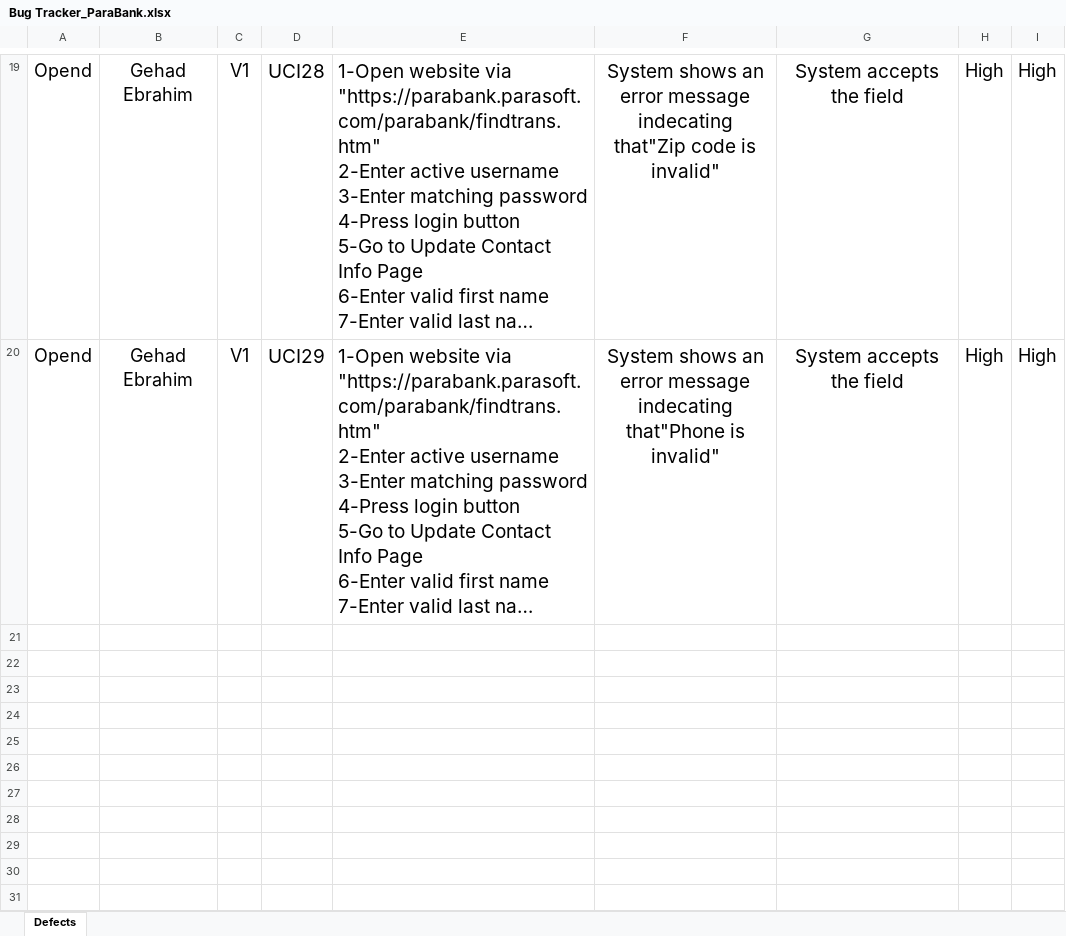
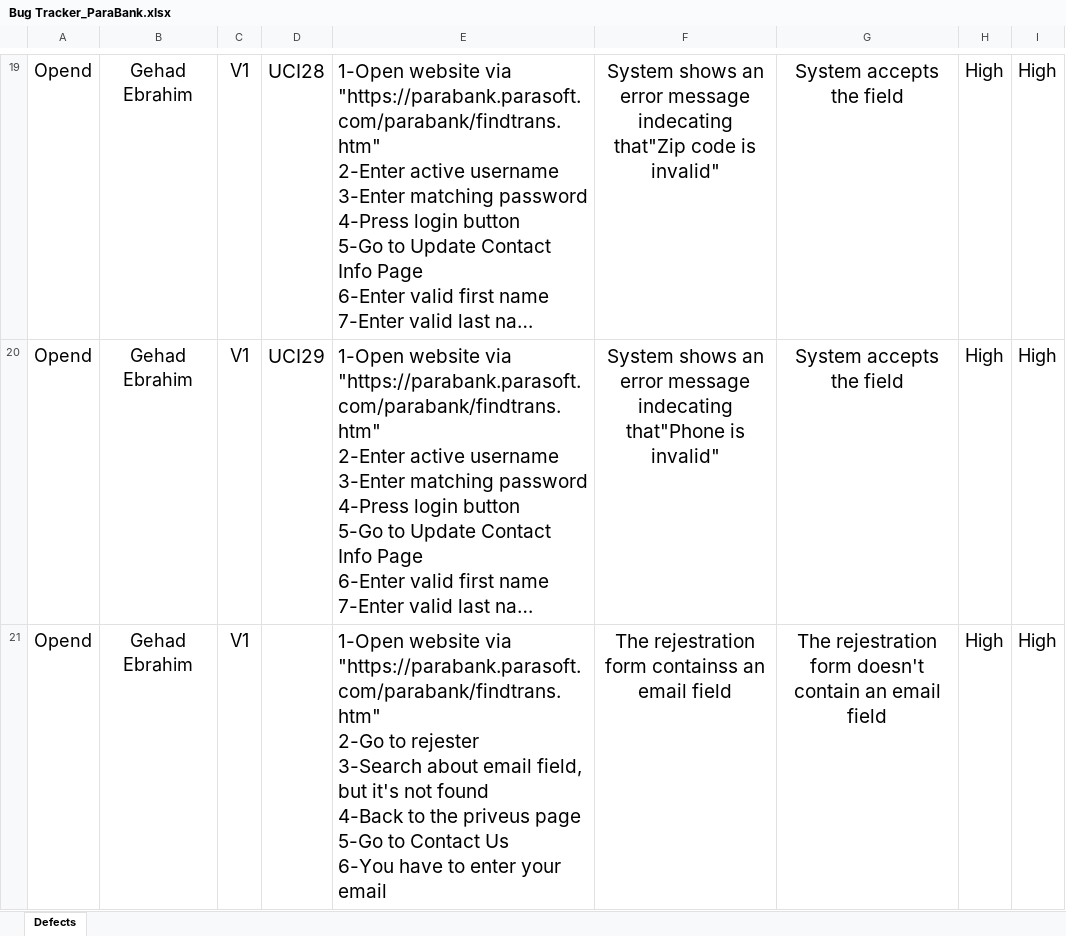
Before and after one commit to GehadEbrahim/ParaBankTestingProject, an Excel workbook: Bug Tracker_ParaBank.xlsx, sheet Defects, drawn as a sheet; only a part is shown, gaps mark what is left out; long unchanged cells end in …; values as stored, in another font and other column widths than the file's, no borders; ↵ is a line break in a cell; the diff names each change by its address in the sheet, - before the commit and + after, or states it on an @@ line.

```diff
--- a/Bug Tracker_ParaBank.xlsx (sheet Defects)
+++ b/Bug Tracker_ParaBank.xlsx (sheet Defects)
+row 21: Opend | Gehad Ebrahim | V1 |  | 1-Open website via "https://parabank.parasoft.com/parabank/findtrans.htm" ↵ 2-Go to rejester ↵ 3-Search about email field, but it's not found ↵ 4-Back to the priveus page ↵ 5-Go to Contact Us ↵ 6-You have to enter your email | The rejestration form containss an email field | The rejestration form doesn't contain an email field | High | High
```
Also changed, not shown: Test Cases _ ParaBank.xlsx, 3 other files.
